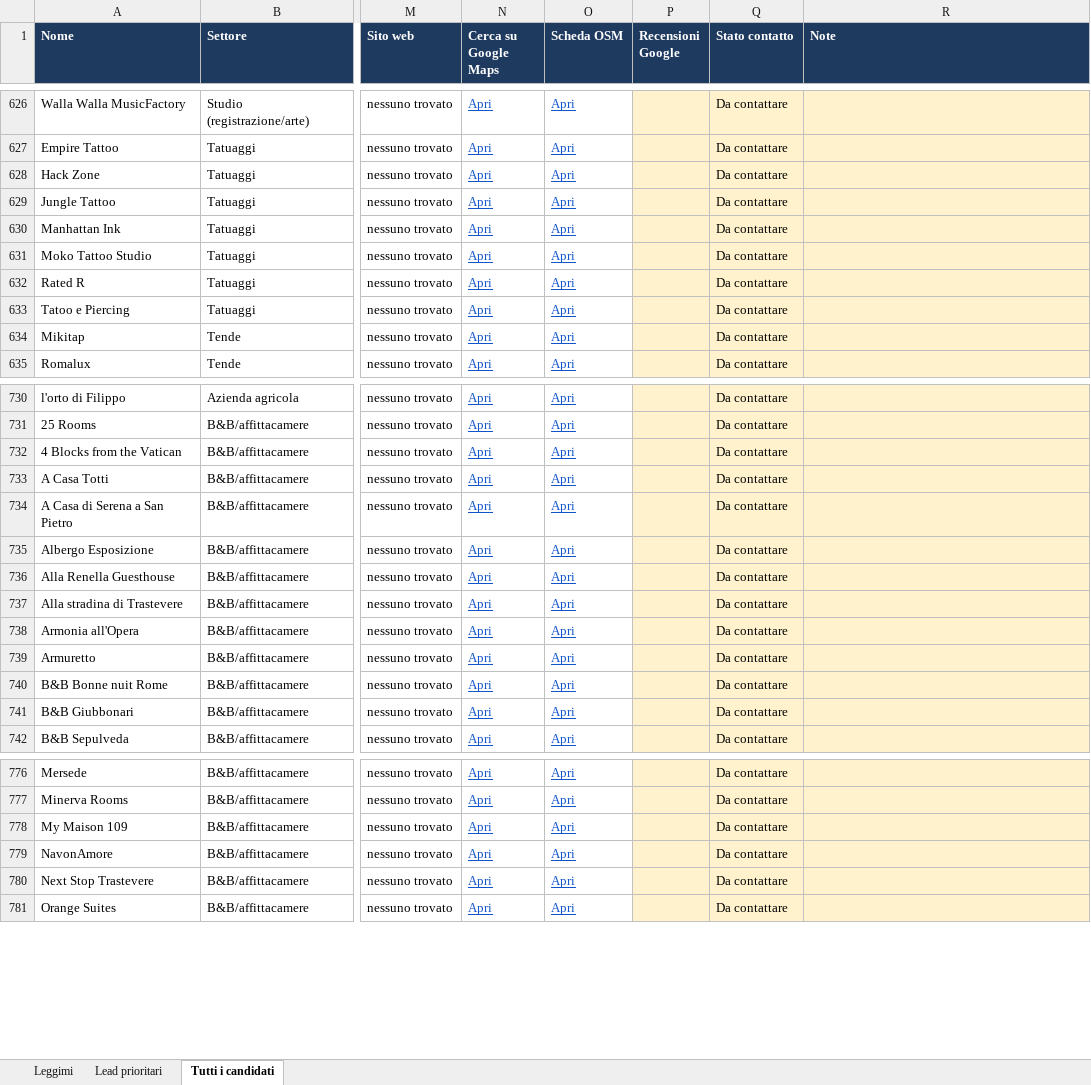
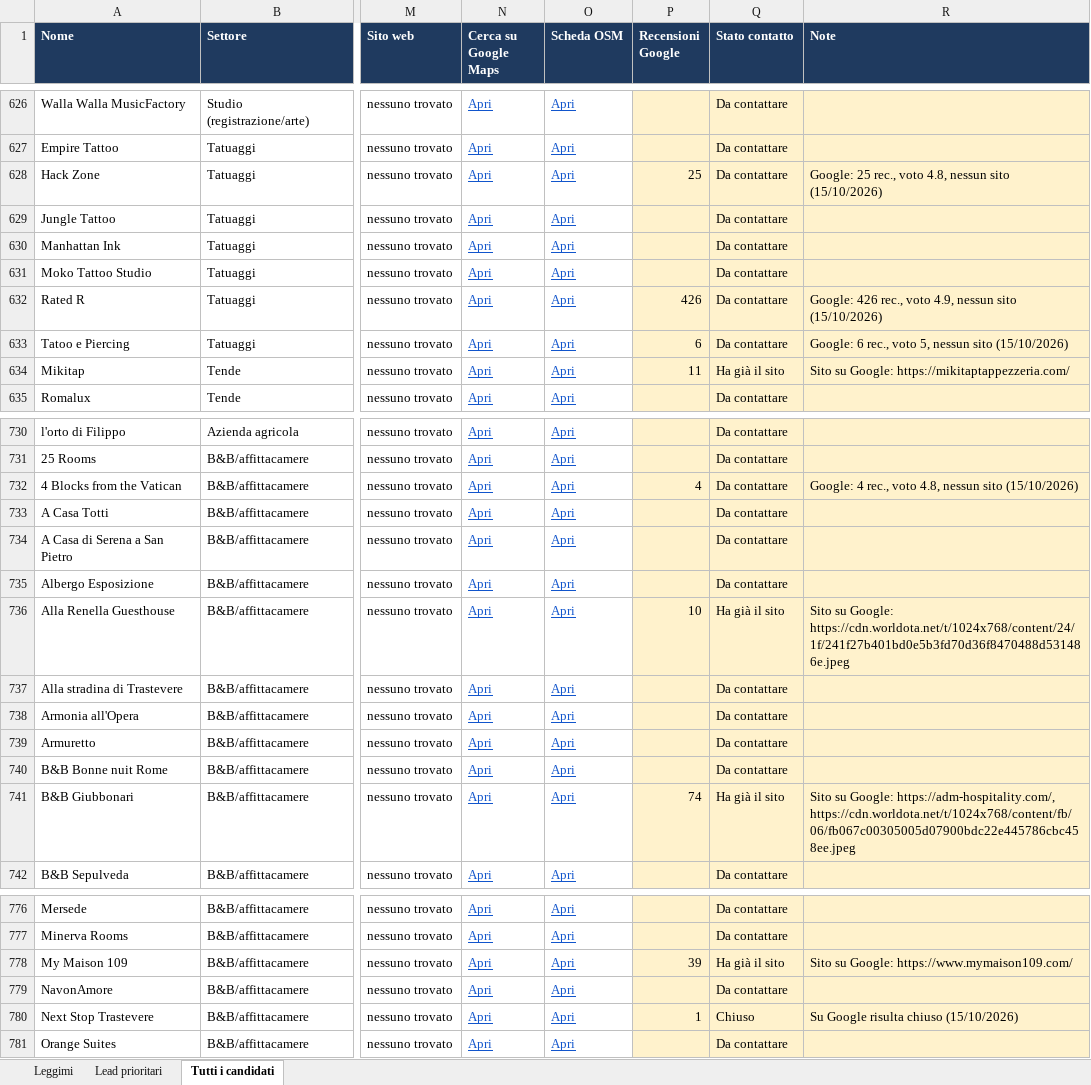
Before and after one commit to mattiaaquiri08-cloud/claude-mattia, an Excel workbook: lead/attivita-senza-sito-roma.xlsx, sheet Tutti i candidati, drawn as a sheet; only a part is shown, gaps mark what is left out; values as stored, in another font and other column widths than the file's, no borders; charts and pictures and conditional formats not drawn; the diff covers the shown part only; the diff names each change by its address in the sheet, - before the commit and + after, or states it on an @@ line.

```diff
--- a/lead/attivita-senza-sito-roma.xlsx (sheet Tutti i candidati)
+++ b/lead/attivita-senza-sito-roma.xlsx (sheet Tutti i candidati)
-P628 (Recensioni Google): (empty)
+P628 (Recensioni Google): 25
-R628 (Note): (empty)
+R628 (Note): Google: 25 rec., voto 4.8, nessun sito (15/10/2026)
-P632 (Recensioni Google): (empty)
+P632 (Recensioni Google): 426
-R632 (Note): (empty)
+R632 (Note): Google: 426 rec., voto 4.9, nessun sito (15/10/2026)
-P633 (Recensioni Google): (empty)
+P633 (Recensioni Google): 6
-R633 (Note): (empty)
+R633 (Note): Google: 6 rec., voto 5, nessun sito (15/10/2026)
-P634 (Recensioni Google): (empty)
+P634 (Recensioni Google): 11
-Q634 (Stato contatto): Da contattare
+Q634 (Stato contatto): Ha già il sito
-R634 (Note): (empty)
+R634 (Note): Sito su Google: https://mikitaptappezzeria.com/
-P732 (Recensioni Google): (empty)
+P732 (Recensioni Google): 4
-R732 (Note): (empty)
+R732 (Note): Google: 4 rec., voto 4.8, nessun sito (15/10/2026)
-P736 (Recensioni Google): (empty)
+P736 (Recensioni Google): 10
-Q736 (Stato contatto): Da contattare
+Q736 (Stato contatto): Ha già il sito
-R736 (Note): (empty)
+R736 (Note): Sito su Google: https://cdn.worldota.net/t/1024x768/content/24/1f/241f27b401bd0e5b3fd70d36f8470488d531486e.jpeg
-P741 (Recensioni Google): (empty)
+P741 (Recensioni Google): 74
-Q741 (Stato contatto): Da contattare
+Q741 (Stato contatto): Ha già il sito
-R741 (Note): (empty)
+R741 (Note): Sito su Google: https://adm-hospitality.com/, https://cdn.worldota.net/t/1024x768/content/fb/06/fb067c00305005d07900bdc22e445786cbc458ee.jpeg
-P778 (Recensioni Google): (empty)
+P778 (Recensioni Google): 39
-Q778 (Stato contatto): Da contattare
+Q778 (Stato contatto): Ha già il sito
-R778 (Note): (empty)
+R778 (Note): Sito su Google: https://www.mymaison109.com/
-P780 (Recensioni Google): (empty)
+P780 (Recensioni Google): 1
-Q780 (Stato contatto): Da contattare
+Q780 (Stato contatto): Chiuso
-R780 (Note): (empty)
+R780 (Note): Su Google risulta chiuso (15/10/2026)
```
Also changed, not shown: 236 edited cells elsewhere in this sheet.
